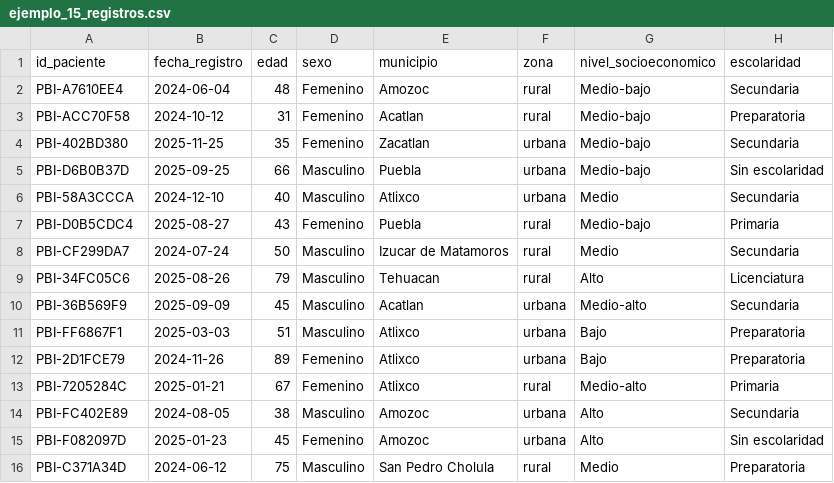
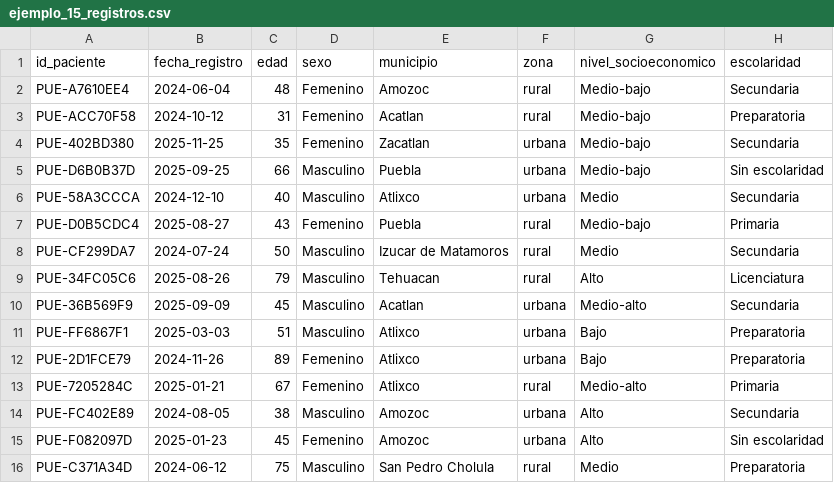
Before and after one commit to JenniferBautistaBarrios/ECBD_9A_IDGS_Practicas_230317, a CSV file: Practica05/doc/ejemplo_15_registros.csv, drawn as a sheet; only a part is shown; the diff names each change by its address in the sheet, - before the commit and + after, or states it on an @@ line.

Commit message:
Correcion de la practica05

```diff
--- a/Practica05/doc/ejemplo_15_registros.csv
+++ b/Practica05/doc/ejemplo_15_registros.csv
-A2 (id_paciente): PBI-A7610EE4
+A2 (id_paciente): PUE-A7610EE4
-A3 (id_paciente): PBI-ACC70F58
+A3 (id_paciente): PUE-ACC70F58
-A4 (id_paciente): PBI-402BD380
+A4 (id_paciente): PUE-402BD380
-A5 (id_paciente): PBI-D6B0B37D
+A5 (id_paciente): PUE-D6B0B37D
-A6 (id_paciente): PBI-58A3CCCA
+A6 (id_paciente): PUE-58A3CCCA
-A7 (id_paciente): PBI-D0B5CDC4
+A7 (id_paciente): PUE-D0B5CDC4
-A8 (id_paciente): PBI-CF299DA7
+A8 (id_paciente): PUE-CF299DA7
-A9 (id_paciente): PBI-34FC05C6
+A9 (id_paciente): PUE-34FC05C6
-A10 (id_paciente): PBI-36B569F9
+A10 (id_paciente): PUE-36B569F9
-A11 (id_paciente): PBI-FF6867F1
+A11 (id_paciente): PUE-FF6867F1
-A12 (id_paciente): PBI-2D1FCE79
+A12 (id_paciente): PUE-2D1FCE79
-A13 (id_paciente): PBI-7205284C
+A13 (id_paciente): PUE-7205284C
-A14 (id_paciente): PBI-FC402E89
+A14 (id_paciente): PUE-FC402E89
-A15 (id_paciente): PBI-F082097D
+A15 (id_paciente): PUE-F082097D
-A16 (id_paciente): PBI-C371A34D
+A16 (id_paciente): PUE-C371A34D
```
Also changed, not shown: 8 other files.
